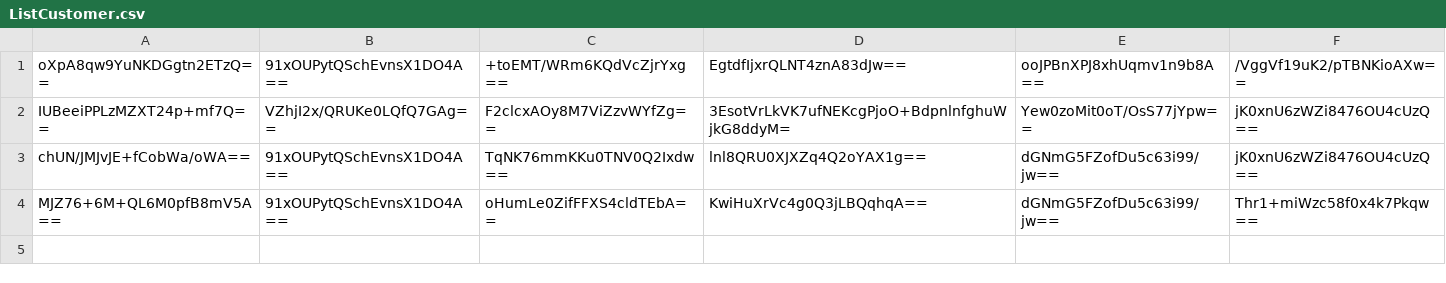
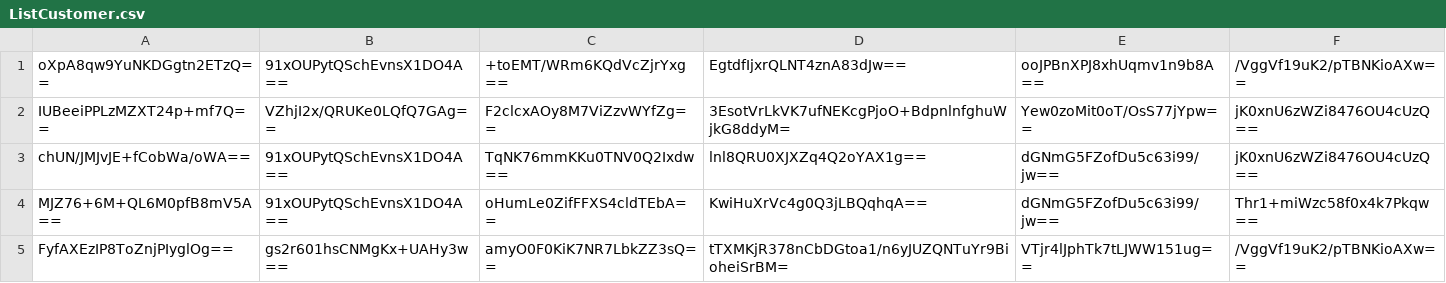
Before and after one commit to WilhelmLehner/CustomerAdministration, a CSV file: CostumerLogin_Wfm/ListCustomer.csv, drawn as a sheet.

```diff
--- a/CostumerLogin_Wfm/ListCustomer.csv
+++ b/CostumerLogin_Wfm/ListCustomer.csv
@@ -4 +4,2 @@ chUN/JMJvJE+fCobWa/oWA==;91xOUPytQSchEvnsX1DO4A==;TqNK76mmKKu0TNV0Q2Ixdw==;lnl8Q
 MJZ76+6M+QL6M0pfB8mV5A==;91xOUPytQSchEvnsX1DO4A==;oHumLe0ZifFFXS4cldTEbA==;KwiHuXrVc4g0Q3jLBQqhqA==;dGNmG5FZofDu5c63i99/jw==;Thr1+miWzc58f0x4k7Pkqw==
+FyfAXEzIP8ToZnjPIyglOg==;gs2r601hsCNMgKx+UAHy3w==;amyO0F0KiK7NR7LbkZZ3sQ==;tTXMKjR378nCbDGtoa1/n6yJUZQNTuYr9BioheiSrBM=;VTjr4lJphTk7tLJWW151ug==;/VggVf19uK2/pTBNKioAXw==
```
Also changed, not shown: 14 other files.
